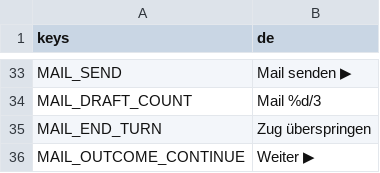
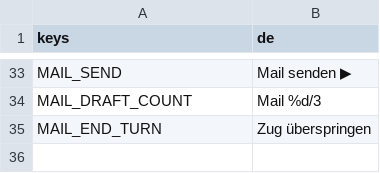
Before and after one commit to FHNW-Security-Lab-Student-Projects/ip6-offensive-security-awareness-game, a CSV file: resources/i18n/strings.csv, drawn as a sheet; only a part is shown, gaps mark what is left out; the diff names each change by its address in the sheet, - before the commit and + after, or states it on an @@ line.

```diff
--- a/resources/i18n/strings.csv
+++ b/resources/i18n/strings.csv
-row 36: MAIL_OUTCOME_CONTINUE | Weiter ▶
```
Also changed, not shown: resources/i18n/mail_content.csv, 11 other files.
